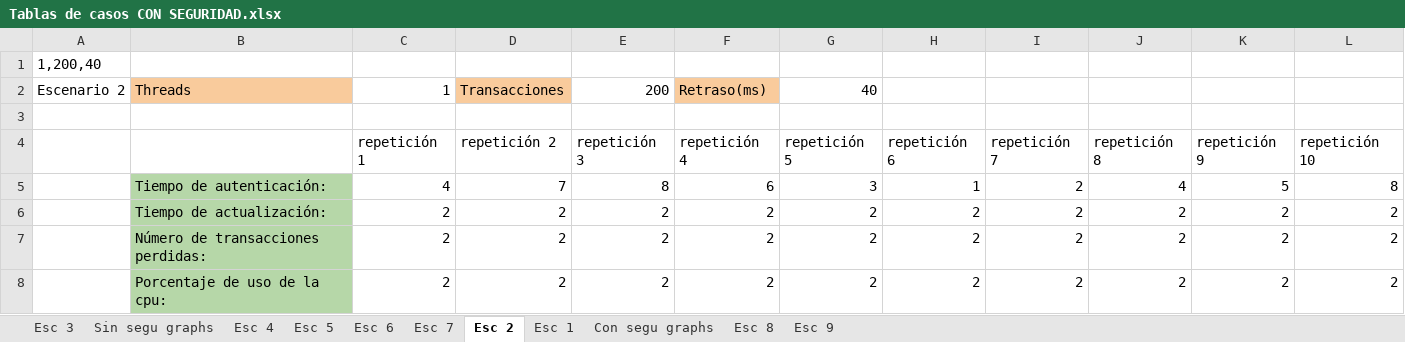
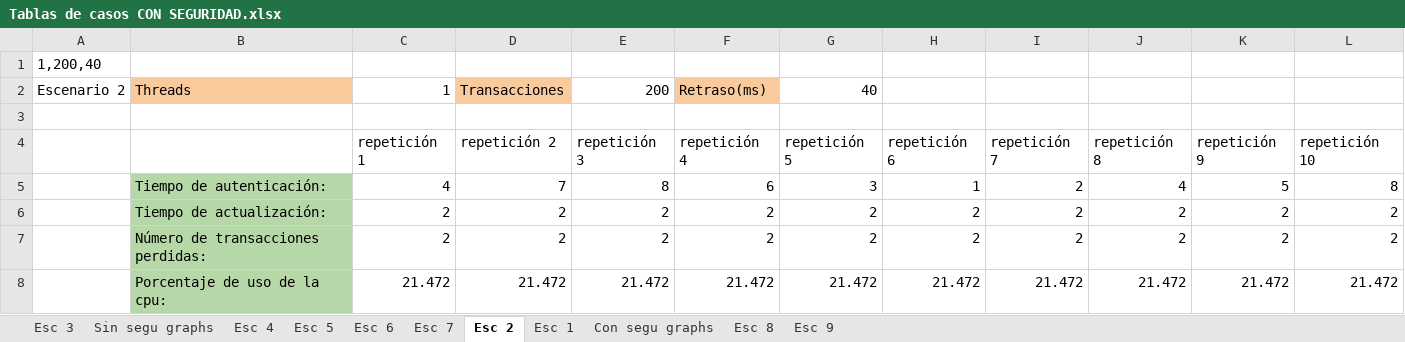
Before and after one commit to Josega149/InfracompCase2, an Excel workbook: TABLAS%20PARA%20EL%20CASO%203/Tablas de casos CON SEGURIDAD.xlsx, sheet Esc 2, drawn as a sheet; values as stored, in another font and other column widths than the file's, no borders; removed rows and columns are numbered as before the commit, all else as after; the diff names each change by its address in the sheet, - before the commit and + after, or states it on an @@ line.

Commit message:
tablas actualizadas y tiempos neuvos para 200 40 1

```diff
--- a/TABLAS%20PARA%20EL%20CASO%203/Tablas de casos CON SEGURIDAD.xlsx (sheet Esc 2)
+++ b/TABLAS%20PARA%20EL%20CASO%203/Tablas de casos CON SEGURIDAD.xlsx (sheet Esc 2)
-row 8:  | Porcentaje de uso de la cpu: | 2 | 2 | 2 | 2 | 2 | 2 | 2 | 2 | 2 | 2
+row 8:  | Porcentaje de uso de la cpu: | 21.472 | 21.472 | 21.472 | 21.472 | 21.472 | 21.472 | 21.472 | 21.472 | 21.472 | 21.472
```
Also changed, not shown: charts or pictures, 1 other file.
